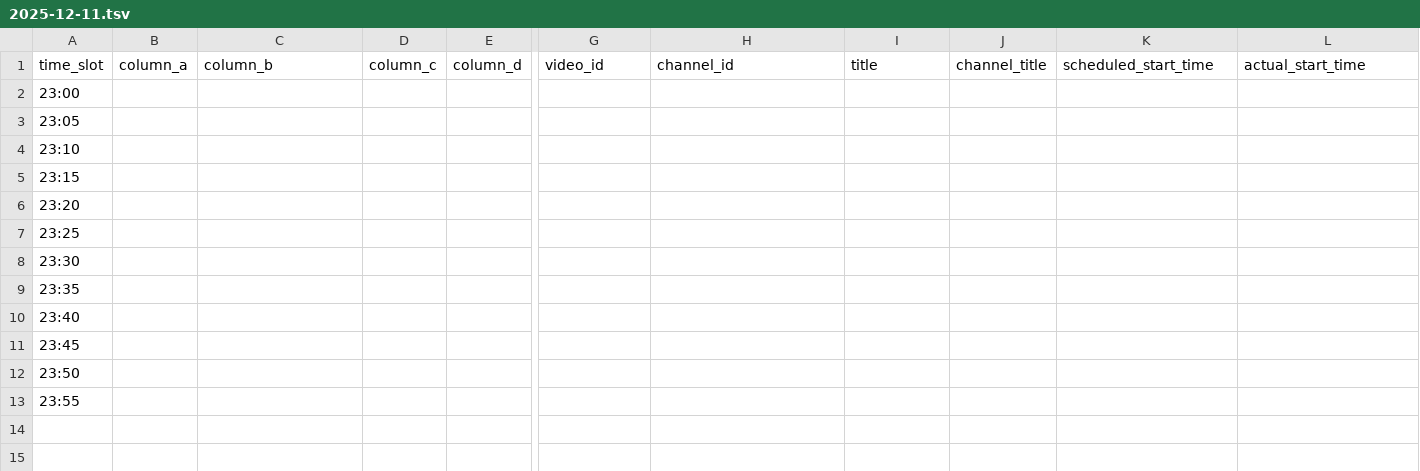
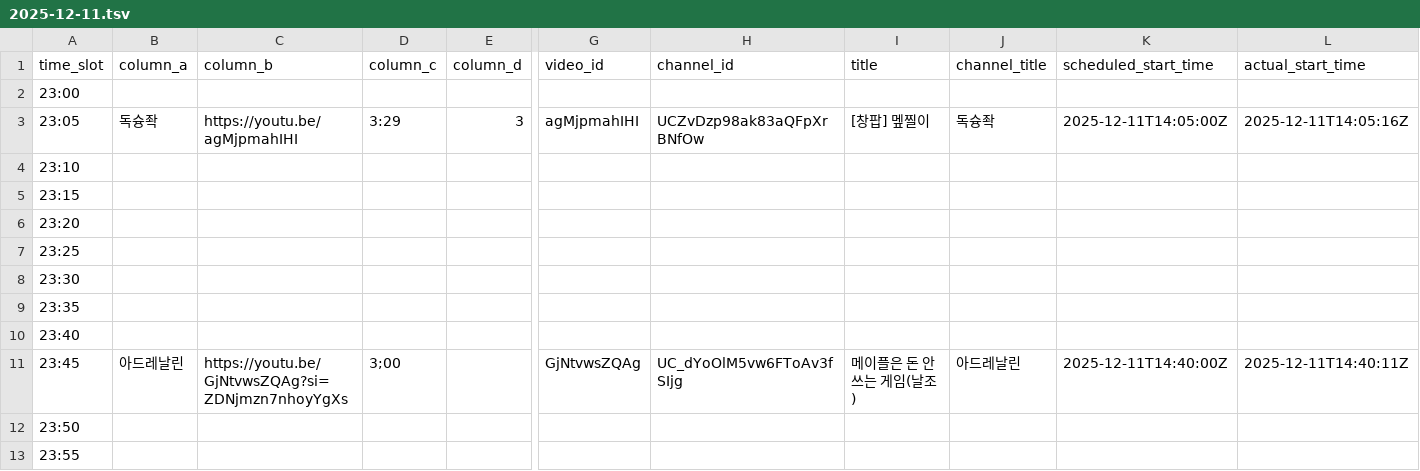
Before and after one commit to ChangpopWiki/premiere-relay-archive-data, a TSV file: 2025/12/2025-12-11.tsv, drawn as a sheet; only a part is shown, gaps mark what is left out; the diff covers the shown part only; the diff names each change by its address in the sheet, - before the commit and + after, or states it on an @@ line.

```diff
--- a/2025/12/2025-12-11.tsv
+++ b/2025/12/2025-12-11.tsv
-B3 (column_a): (empty)
+B3 (column_a): 독슝좍
-C3 (column_b): (empty)
+C3 (column_b): https://youtu.be/agMjpmahIHI
-D3 (column_c): (empty)
+D3 (column_c): 3:29
-E3 (column_d): (empty)
+E3 (column_d): 3
-G3 (video_id): (empty)
+G3 (video_id): agMjpmahIHI
-H3 (channel_id): (empty)
+H3 (channel_id): UCZvDzp98ak83aQFpXrBNfOw
-I3 (title): (empty)
+I3 (title): [창팝] 멮찔이
-J3 (channel_title): (empty)
+J3 (channel_title): 독슝좍
-K3 (scheduled_start_time): (empty)
+K3 (scheduled_start_time): 2025-12-11T14:05:00Z
-L3 (actual_start_time): (empty)
+L3 (actual_start_time): 2025-12-11T14:05:16Z
-B11 (column_a): (empty)
+B11 (column_a): 아드레날린
-C11 (column_b): (empty)
+C11 (column_b): https://youtu.be/GjNtvwsZQAg?si=ZDNjmzn7nhoyYgXs
-D11 (column_c): (empty)
+D11 (column_c): 3;00
-G11 (video_id): (empty)
+G11 (video_id): GjNtvwsZQAg
-H11 (channel_id): (empty)
+H11 (channel_id): UC_dYoOlM5vw6FToAv3fSIjg
-I11 (title): (empty)
+I11 (title): 메이플은 돈 안쓰는 게임(날조)
-J11 (channel_title): (empty)
+J11 (channel_title): 아드레날린
-K11 (scheduled_start_time): (empty)
+K11 (scheduled_start_time): 2025-12-11T14:40:00Z
-L11 (actual_start_time): (empty)
+L11 (actual_start_time): 2025-12-11T14:40:11Z
```
Also changed, not shown: 1 edited cell elsewhere in this file, 1 other file.
